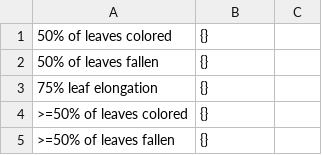
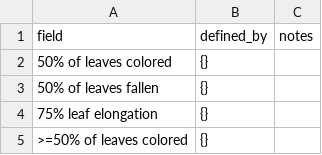
Before and after one commit to Phenobase/phenobase_data, a CSV file: downloads/npn/phenophase_descriptions.csv, drawn as a sheet; only a part is shown; the shorter side is filled out with more unchanged rows; the diff names each change by its address in the sheet, - before the commit and + after, or states it on an @@ line.

Commit message:
adding header

```diff
--- a/downloads/npn/phenophase_descriptions.csv
+++ b/downloads/npn/phenophase_descriptions.csv
+row 1: field | defined_by | notes
```
